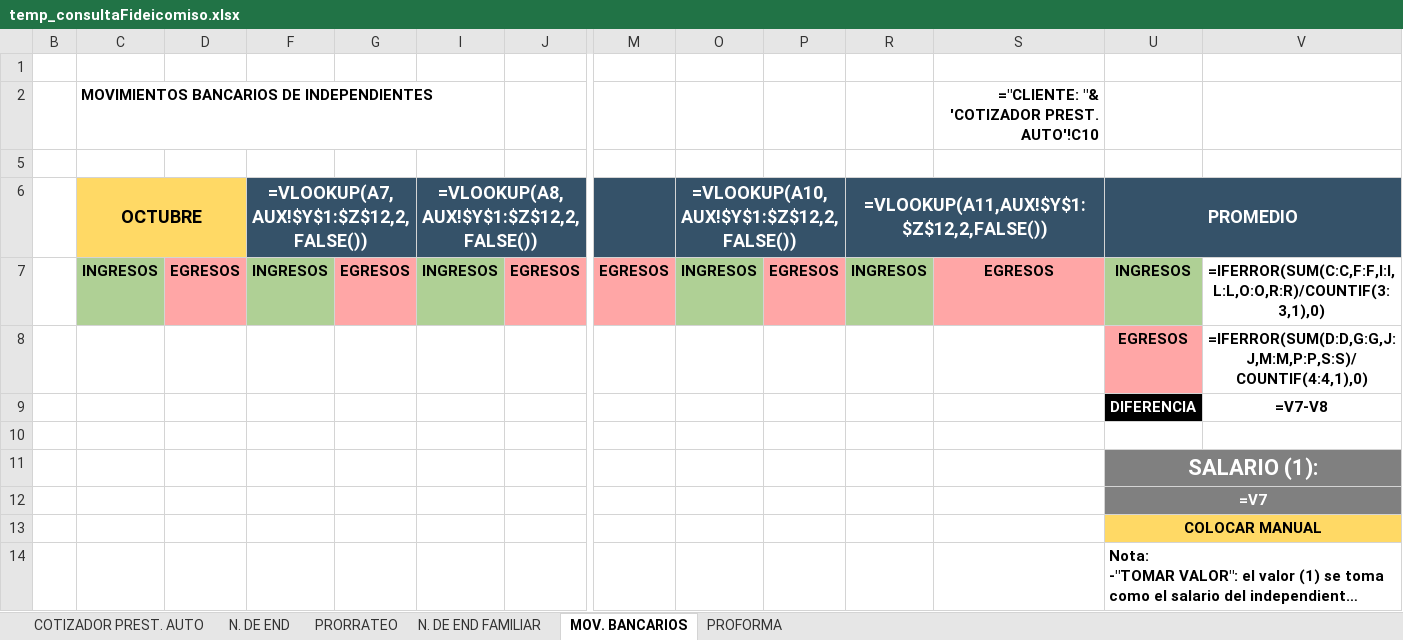
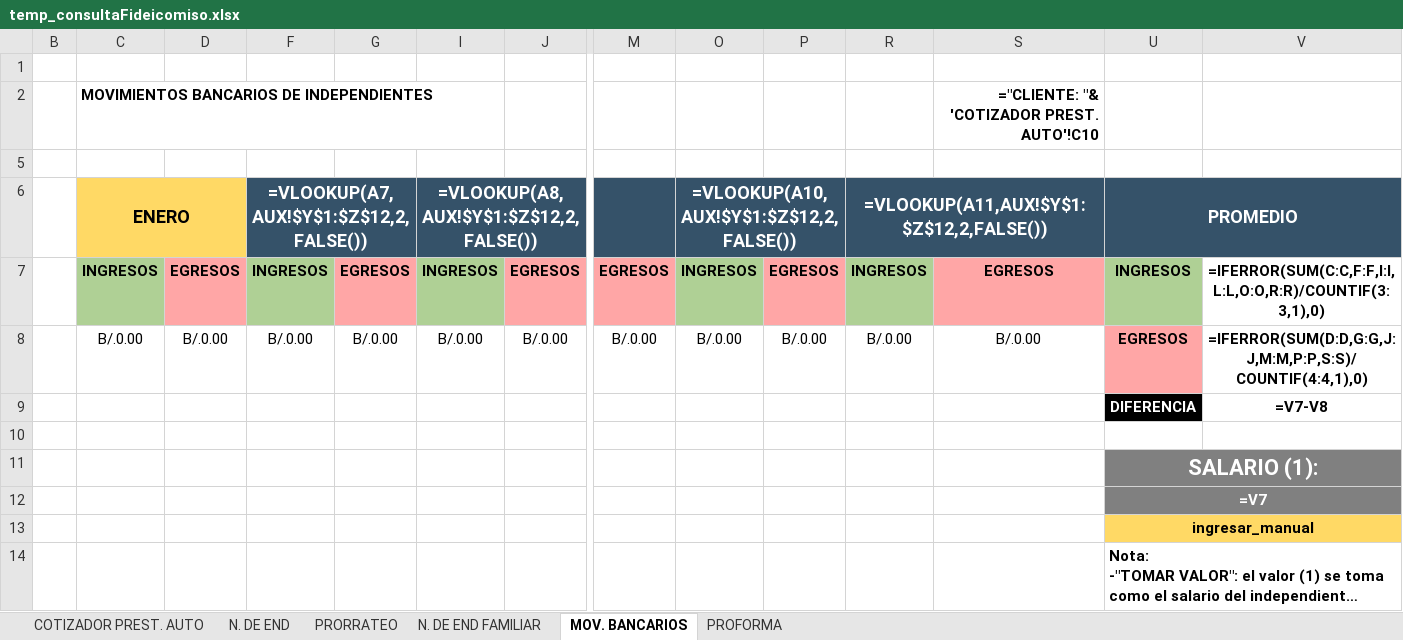
Before and after one commit to AndresRdrgz/PACIFICO, an Excel workbook: static/temp_consultaFideicomiso.xlsx, sheet MOV. BANCARIOS, drawn as a sheet; only a part is shown, gaps mark what is left out; long unchanged cells end in …; values as stored, in another font and other column widths than the file's, no borders; formulas without a stored value are shown as written; removed rows and columns are numbered as before the commit, all else as after; rows hold the shown columns only; the diff names each change by its address in the sheet, - before the commit and + after, or states it on an @@ line.

```diff
--- a/static/temp_consultaFideicomiso.xlsx (sheet MOV. BANCARIOS)
+++ b/static/temp_consultaFideicomiso.xlsx (sheet MOV. BANCARIOS)
-C6: OCTUBRE
+C6: ENERO
-row 8:  |  |  |  |  |  |  |  |  |  |  |  | EGRESOS | =IFERROR(SUM(D:D,G:G,J:J,M:M,P:P,S:S)/COUNTIF(4:4,1),0)
+row 8:  | B/.0.00 | B/.0.00 | B/.0.00 | B/.0.00 | B/.0.00 | B/.0.00 | B/.0.00 | B/.0.00 | B/.0.00 | B/.0.00 | B/.0.00 | EGRESOS | =IFERROR(SUM(D:D,G:G,J:J,M:M,P:P,S:S)/COUNTIF(4:4,1),0)
-U13 (PROMEDIO): COLOCAR MANUAL
+U13 (PROMEDIO): ingresar_manual
```
Also changed, not shown: sheet COTIZADOR PREST. AUTO, sheet PRORRATEO, 6 other files.
